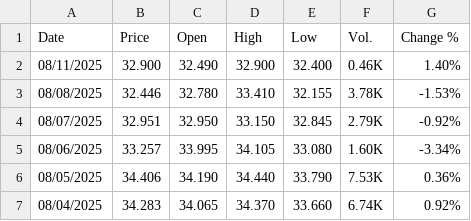
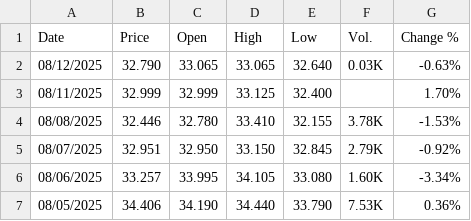
Before and after one commit to rileyhaas25/nat_gas_dashboard, a CSV file: TTF_Daily.csv, drawn as a sheet; only a part is shown; the shorter side is filled out with more unchanged rows.

Commit message:
update prices

```diff
--- a/TTF_Daily.csv
+++ b/TTF_Daily.csv
@@ -1,3 +1,4 @@
 "Date","Price","Open","High","Low","Vol.","Change %"
-"08/11/2025","32.900","32.490","32.900","32.400","0.46K","1.40%"
+"08/12/2025","32.790","33.065","33.065","32.640","0.03K","-0.63%"
+"08/11/2025","32.999","32.999","33.125","32.400","","1.70%"
 "08/08/2025","32.446","32.780","33.410","32.155","3.78K","-1.53%"
```
Also changed, not shown: HenryHub_Daily.csv, JKM_Daily.csv.
